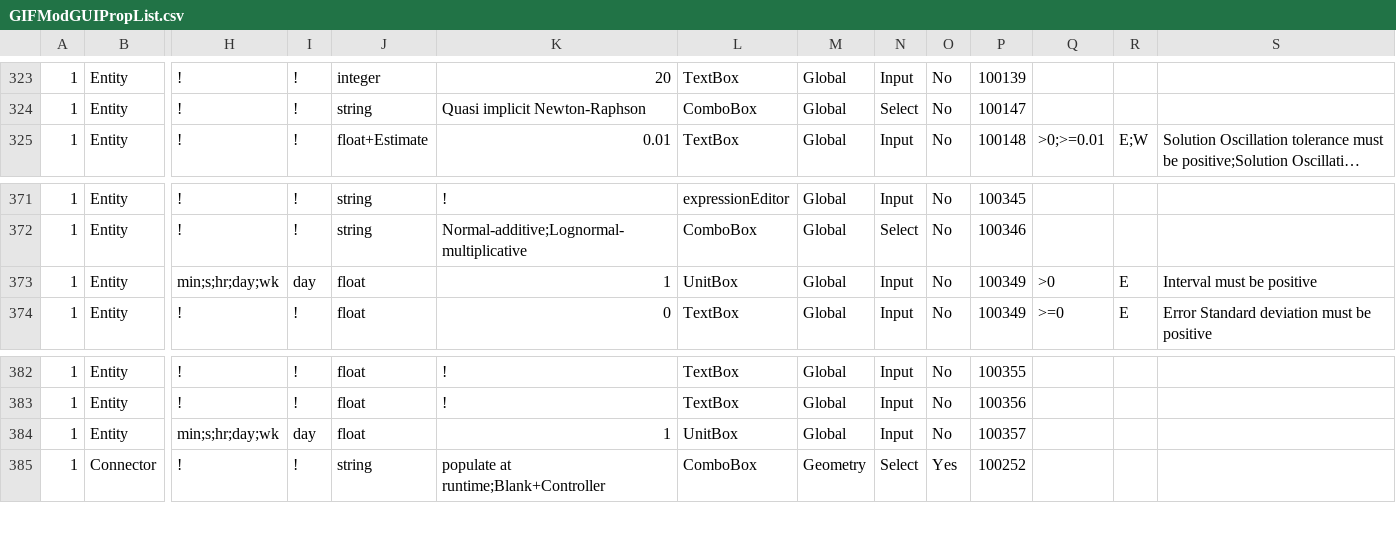
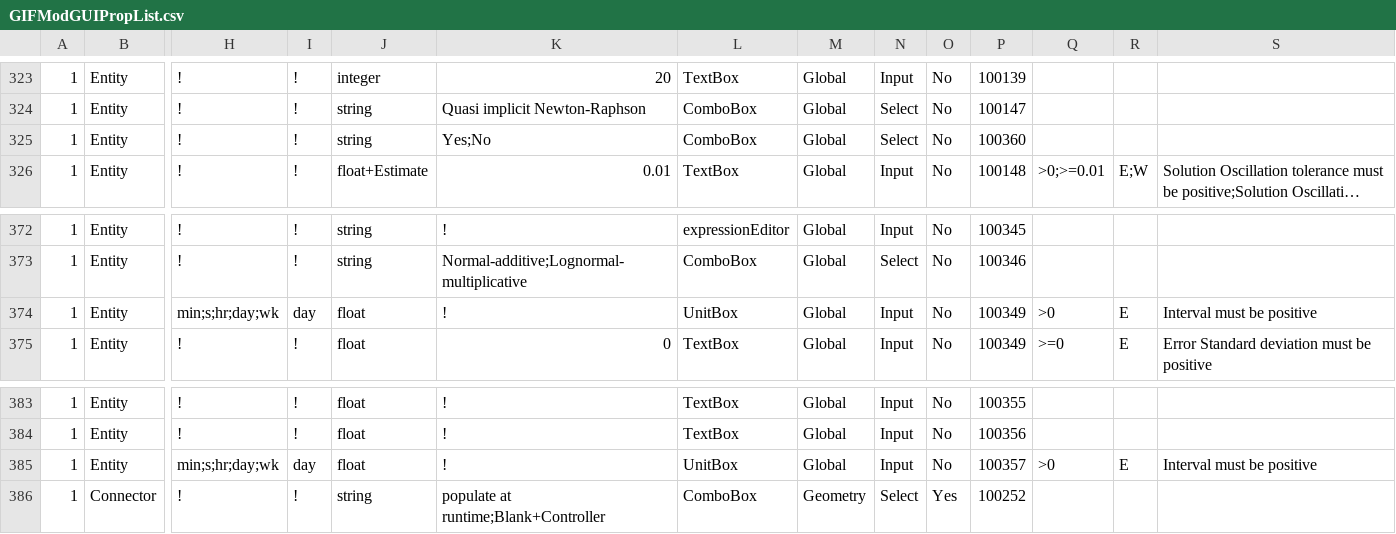
Before and after one commit to ArashMassoudieh/GIFMod, a CSV file: x64/GIFMod/Debug/GIFModGUIPropList.csv, drawn as a sheet; only a part is shown, gaps mark what is left out; long unchanged cells end in …; addresses are those after the commit; rows hold the shown columns only; the diff names each change by its address in the sheet, - before the commit and + after, or states it on an @@ line.

Commit message:
multi object selection get and set property

```diff
--- a/x64/GIFMod/Debug/GIFModGUIPropList.csv
+++ b/x64/GIFMod/Debug/GIFModGUIPropList.csv
+row 325: 1 | Entity | ! | ! | string | Yes;No | ComboBox | Global | Select | No | 100360
-K374: 1
+K374: !
-K385: 1
+K385: !
-Q385: (empty)
+Q385: >0
-R385: (empty)
+R385: E
-S385: (empty)
+S385: Interval must be positive
```
Also changed, not shown: GIFModGUIPropList.csv, 32 other files.
